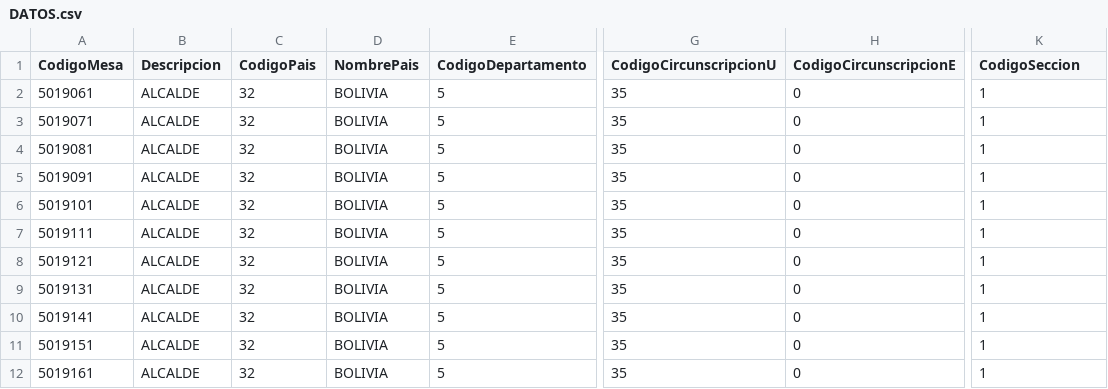
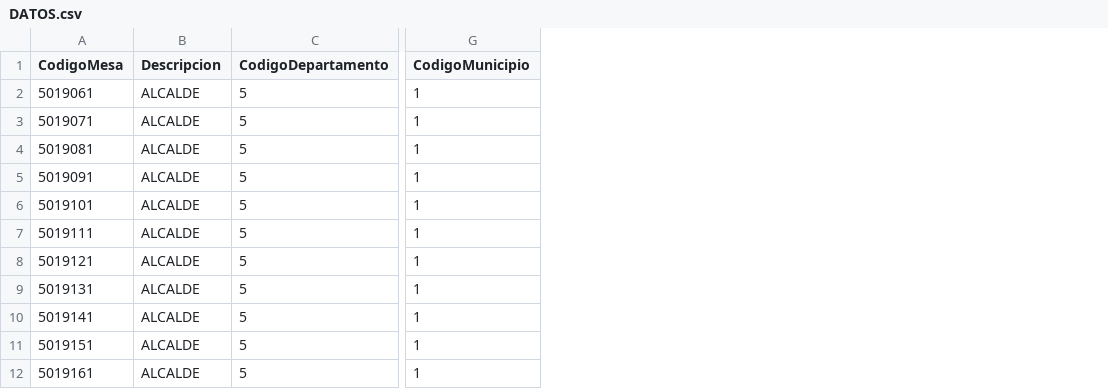
Before and after one commit to Infrodri/conteo, a CSV file: backend/data/DATOS.csv, drawn as a sheet; only a part is shown, gaps mark what is left out; removed rows and columns are numbered as before the commit, all else as after; the diff names each change by its address in the sheet, - before the commit and + after, or states it on an @@ line.

```diff
--- a/backend/data/DATOS.csv
+++ b/backend/data/DATOS.csv
-column C (CodigoPais), rows 2-12: all 32
-column D (NombrePais), rows 2-12: all BOLIVIA
-column G (CodigoCircunscripcionU), rows 2-12: all 35
-column H (CodigoCircunscripcionE), rows 2-12: all 0
-G1: CodigoSeccion
+G1: CodigoMunicipio
```
Also changed, not shown: backend/data/ALCALDES.csv, 27 other files.
